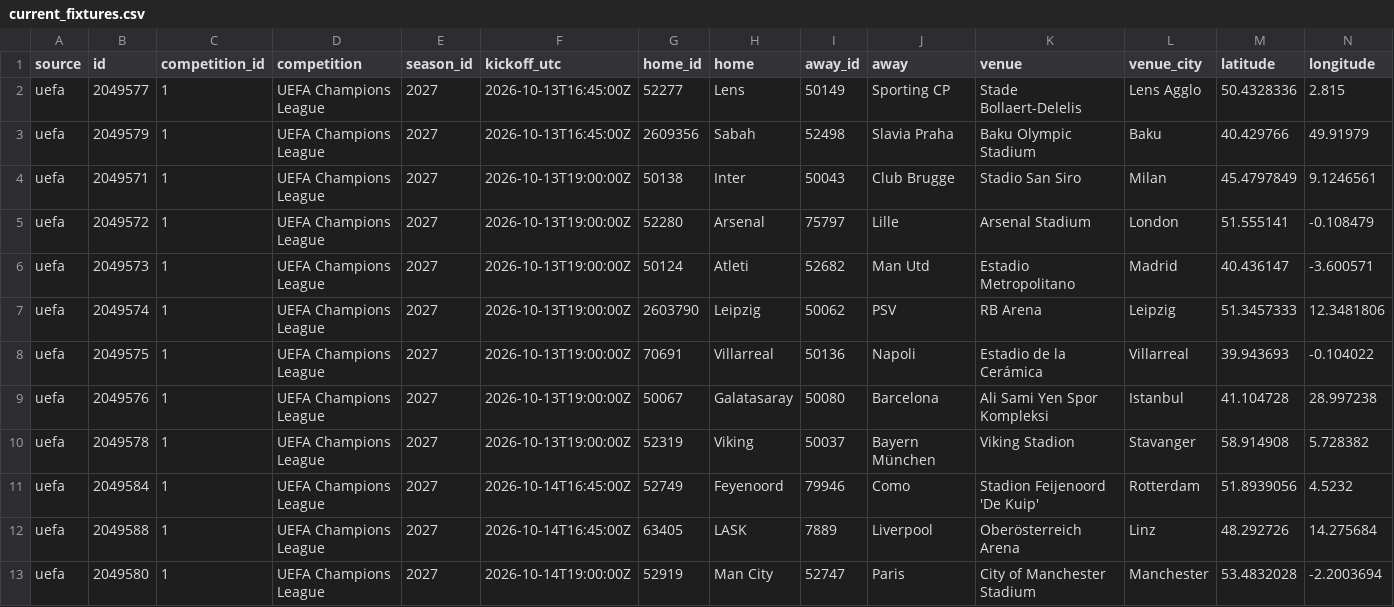
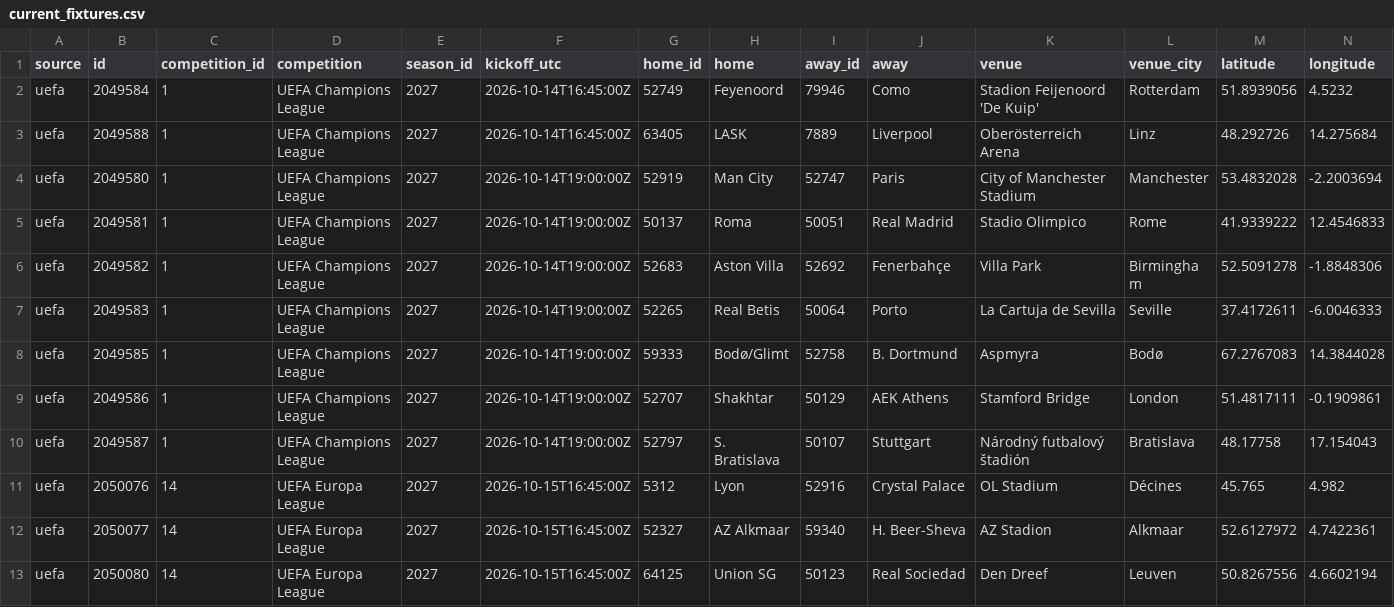
Before and after one commit to bogdasovandrej/xg-edge, a CSV file: reports/live/current_fixtures.csv, drawn as a sheet; only a part is shown; the shorter side is filled out with more unchanged rows; rows hold the shown columns only; the diff names each change by its address in the sheet, - before the commit and + after, or states it on an @@ line.

```diff
--- a/reports/live/current_fixtures.csv
+++ b/reports/live/current_fixtures.csv
-row 2: uefa | 2049577 | 1 | UEFA Champions League | 2027 | 2026-10-13T16:45:00Z | 52277 | Lens | 50149 | Sporting CP | Stade Bollaert-Delelis | Lens Agglo | 50.4328336 | 2.815
-row 3: uefa | 2049579 | 1 | UEFA Champions League | 2027 | 2026-10-13T16:45:00Z | 2609356 | Sabah | 52498 | Slavia Praha | Baku Olympic Stadium | Baku | 40.429766 | 49.91979
-row 4: uefa | 2049571 | 1 | UEFA Champions League | 2027 | 2026-10-13T19:00:00Z | 50138 | Inter | 50043 | Club Brugge | Stadio San Siro | Milan | 45.4797849 | 9.1246561
-row 5: uefa | 2049572 | 1 | UEFA Champions League | 2027 | 2026-10-13T19:00:00Z | 52280 | Arsenal | 75797 | Lille | Arsenal Stadium | London | 51.555141 | -0.108479
-row 6: uefa | 2049573 | 1 | UEFA Champions League | 2027 | 2026-10-13T19:00:00Z | 50124 | Atleti | 52682 | Man Utd | Estadio Metropolitano | Madrid | 40.436147 | -3.600571
-row 7: uefa | 2049574 | 1 | UEFA Champions League | 2027 | 2026-10-13T19:00:00Z | 2603790 | Leipzig | 50062 | PSV | RB Arena | Leipzig | 51.3457333 | 12.3481806
-row 8: uefa | 2049575 | 1 | UEFA Champions League | 2027 | 2026-10-13T19:00:00Z | 70691 | Villarreal | 50136 | Napoli | Estadio de la Cerámica | Villarreal | 39.943693 | -0.104022
-row 9: uefa | 2049576 | 1 | UEFA Champions League | 2027 | 2026-10-13T19:00:00Z | 50067 | Galatasaray | 50080 | Barcelona | Ali Sami Yen Spor Kompleksi | Istanbul | 41.104728 | 28.997238
-row 10: uefa | 2049578 | 1 | UEFA Champions League | 2027 | 2026-10-13T19:00:00Z | 52319 | Viking | 50037 | Bayern München | Viking Stadion | Stavanger | 58.914908 | 5.728382
```
Also changed, not shown: reports/ucl_qualifying_predictions.csv, 7 other files.
